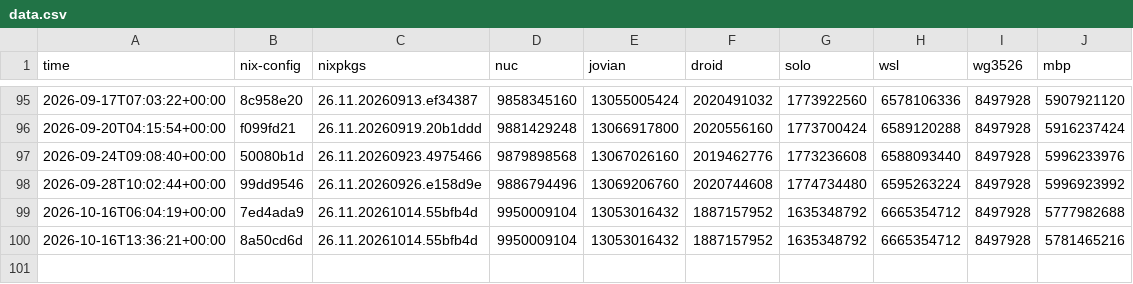
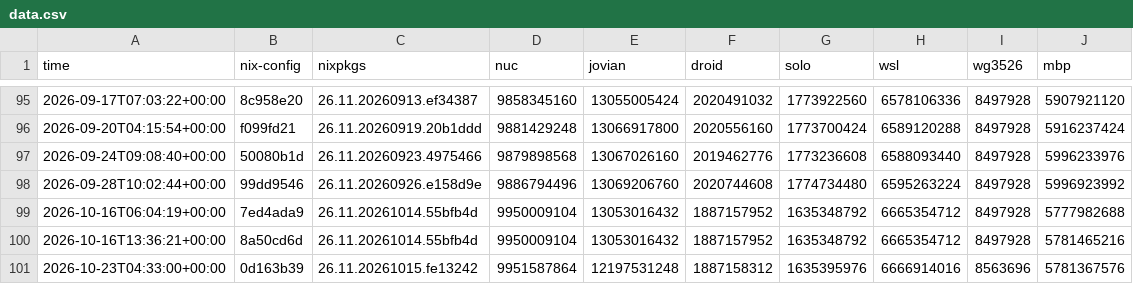
Before and after one commit to azuwis/nix-config, a CSV file: data.csv, drawn as a sheet; only a part is shown, gaps mark what is left out; the diff names each change by its address in the sheet, - before the commit and + after, or states it on an @@ line.

```diff
--- a/data.csv
+++ b/data.csv
+row 101: 2026-10-23T04:33:00+00:00 | 0d163b39 | 26.11.20261015.fe13242 | 9951587864 | 12197531248 | 1887158312 | 1635395976 | 6666914016 | 8563696 | 5781367576
```
